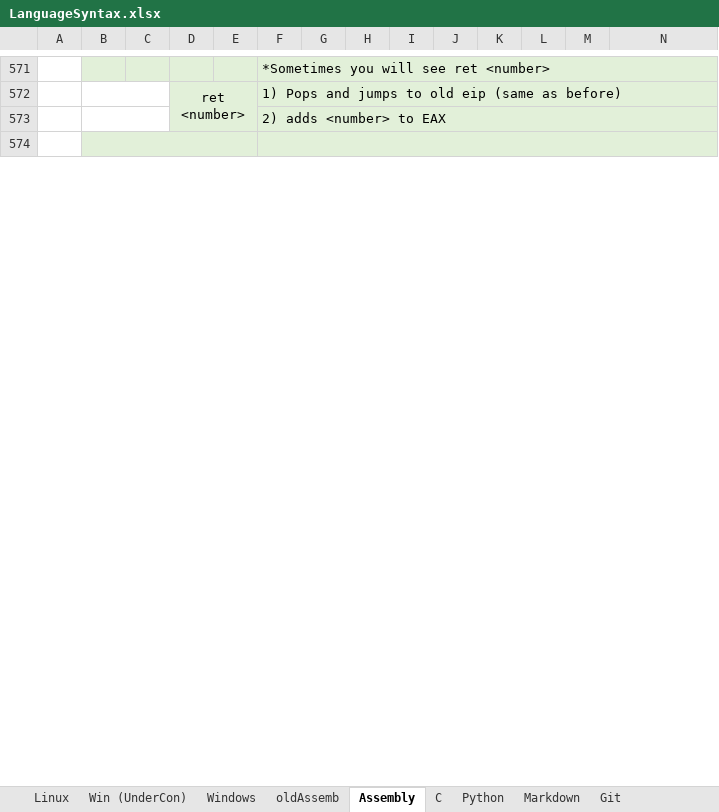
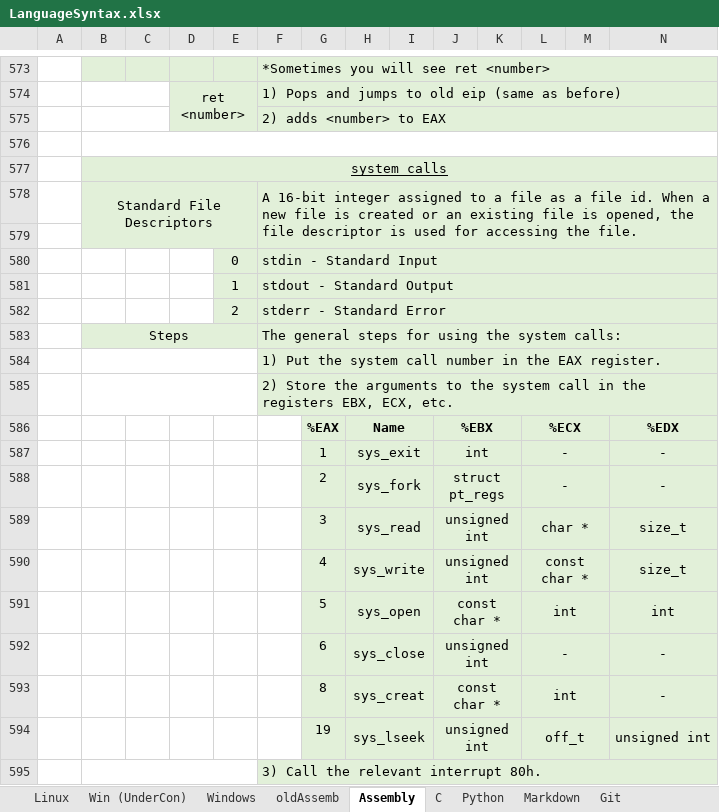
Before and after one commit to KieraConway/LanguageSyntax, an Excel workbook: LanguageSyntax.xlsx, sheet Assembly, drawn as a sheet; only a part is shown, gaps mark what is left out; values as stored, in another font and other column widths than the file's, no borders; removed rows and columns are numbered as before the commit, all else as after; rows hold the shown columns only; the diff covers the shown part only; the diff names each change by its address in the sheet, - before the commit and + after, or states it on an @@ line.

```diff
--- a/LanguageSyntax.xlsx (sheet Assembly)
+++ b/LanguageSyntax.xlsx (sheet Assembly)
-B576:N576 fill: #E2F0D9
+B576:N576 fill: none
-B574:E574 merged
+B576:O576 merged
-F574:O574 merged
+row 578:  | Standard File Descriptors |  |  |  | A 16-bit integer assigned to a file as a file id. When a new file is created or an existing file is opened, the file descriptor is used for accessing the file.
+row 579: (empty)
+row 580:  |  |  |  | 0 | stdin - Standard Input
+row 581:  |  |  |  | 1 | stdout - Standard Output
+row 582:  |  |  |  | 2 | stderr - Standard Error
+row 583:  | Steps |  |  |  | The general steps for using the system calls:
+row 584:  |  |  |  |  | 1) Put the system call number in the EAX register.
+row 585:  |  |  |  |  | 2) Store the arguments to the system call in the registers EBX, ECX, etc.
+row 586:  |  |  |  |  |  | %EAX | Name |  | %EBX |  | %ECX |  | %EDX
+row 587:  |  |  |  |  |  | 1 | sys_exit |  | int |  | - |  | -
+row 588:  |  |  |  |  |  | 2 | sys_fork |  | struct pt_regs |  | - |  | -
+row 589:  |  |  |  |  |  | 3 | sys_read |  | unsigned int |  | char * |  | size_t
+row 590:  |  |  |  |  |  | 4 | sys_write |  | unsigned int |  | const char * |  | size_t
+row 591:  |  |  |  |  |  | 5 | sys_open |  | const char * |  | int |  | int
+row 592:  |  |  |  |  |  | 6 | sys_close |  | unsigned int |  | - |  | -
+row 593:  |  |  |  |  |  | 8 | sys_creat |  | const char * |  | int |  | -
+row 594:  |  |  |  |  |  | 19 | sys_lseek |  | unsigned int |  | off_t |  | unsigned int
+row 595:  |  |  |  |  | 3) Call the relevant interrupt 80h.
```
Also changed, not shown: 53 added rows, 10 edited cells, cell formats and merged cells elsewhere in this sheet, sheet C, sheet Linux, sheet Python, sheet Git, charts or pictures.
